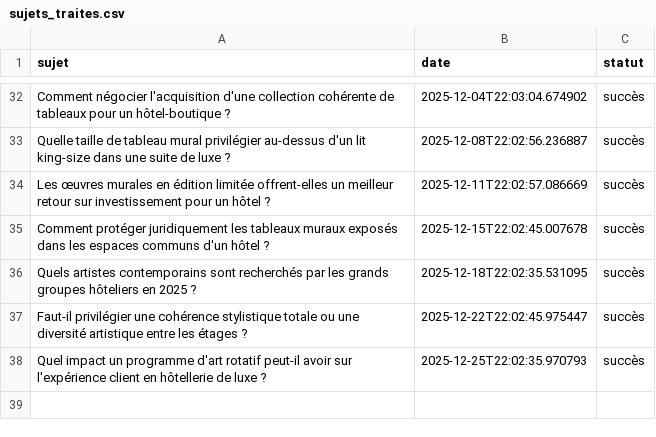
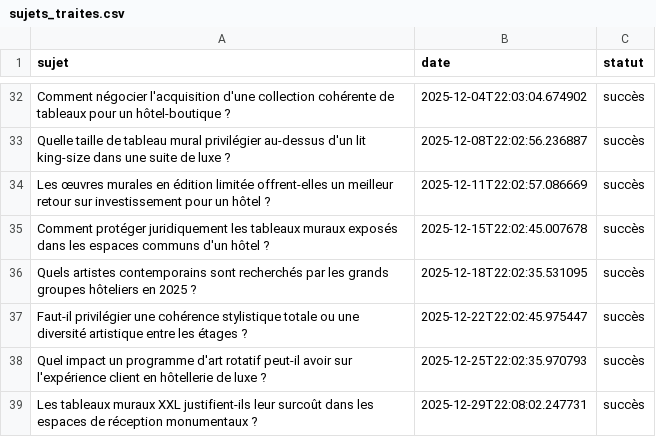
Before and after one commit to Metalosmose21/hotel-luxe-1, a CSV file: sujets_traites.csv, drawn as a sheet; only a part is shown, gaps mark what is left out; the diff names each change by its address in the sheet, - before the commit and + after, or states it on an @@ line.

```diff
--- a/sujets_traites.csv
+++ b/sujets_traites.csv
+row 39: Les tableaux muraux XXL justifient-ils leur surcoût dans les espaces de réception monumentaux ? | 2025-12-29T22:08:02.247731 | succès
```
Also changed, not shown: sujets.csv.
